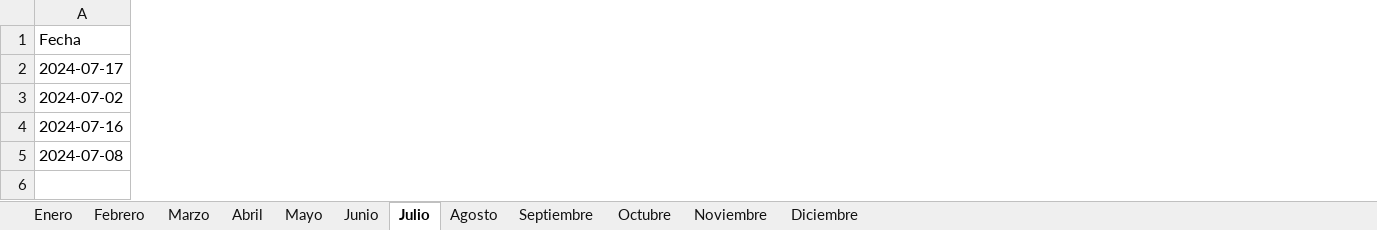
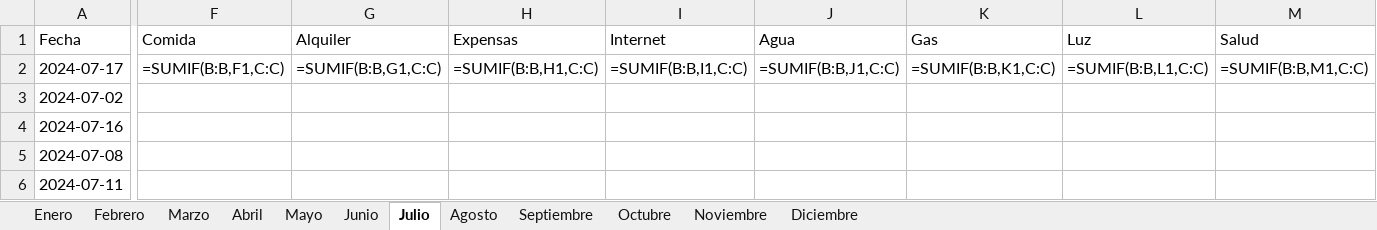
Before and after one commit to Zerker-TF/Personal_Balance_Gui, an Excel workbook: Gastos.xlsx, sheet Julio, drawn as a sheet; only a part is shown, gaps mark what is left out; values as stored, in another font and other column widths than the file's, no borders; formulas without a stored value are shown as written; rows hold the shown columns only; the diff covers the shown part only; the diff names each change by its address in the sheet, - before the commit and + after, or states it on an @@ line.

```diff
--- a/Gastos.xlsx (sheet Julio)
+++ b/Gastos.xlsx (sheet Julio)
+column F (Comida), row 2: =SUMIF(B:B,F1,C:C)
+column G (Alquiler), row 2: =SUMIF(B:B,G1,C:C)
+column H (Expensas), row 2: =SUMIF(B:B,H1,C:C)
+column I (Internet), row 2: =SUMIF(B:B,I1,C:C)
+column J (Agua), row 2: =SUMIF(B:B,J1,C:C)
+column K (Gas), row 2: =SUMIF(B:B,K1,C:C)
+column L (Luz), row 2: =SUMIF(B:B,L1,C:C)
+column M (Salud), row 2: =SUMIF(B:B,M1,C:C)
+row 6: 2024-07-11
```
Also changed, not shown: 3 added columns elsewhere in this sheet, sheet Febrero, sheet Marzo, sheet Abril, sheet Mayo, sheet Junio, sheet Agosto, 5 more sheets, 1 other file.
